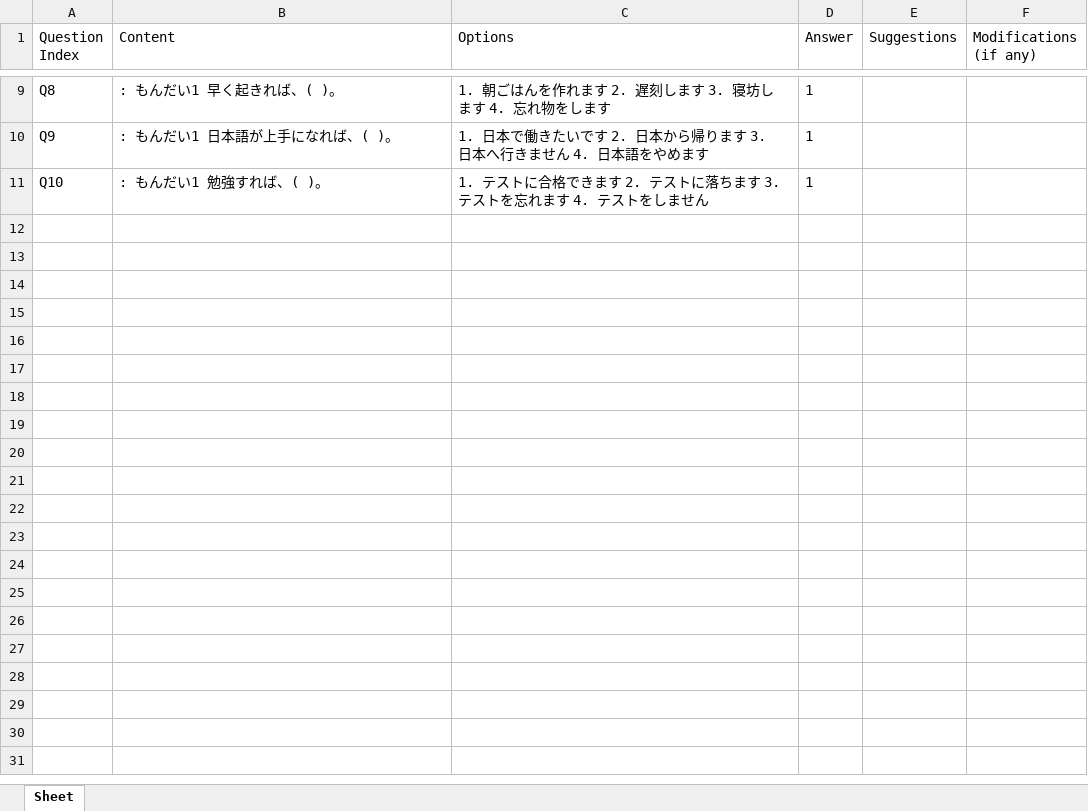
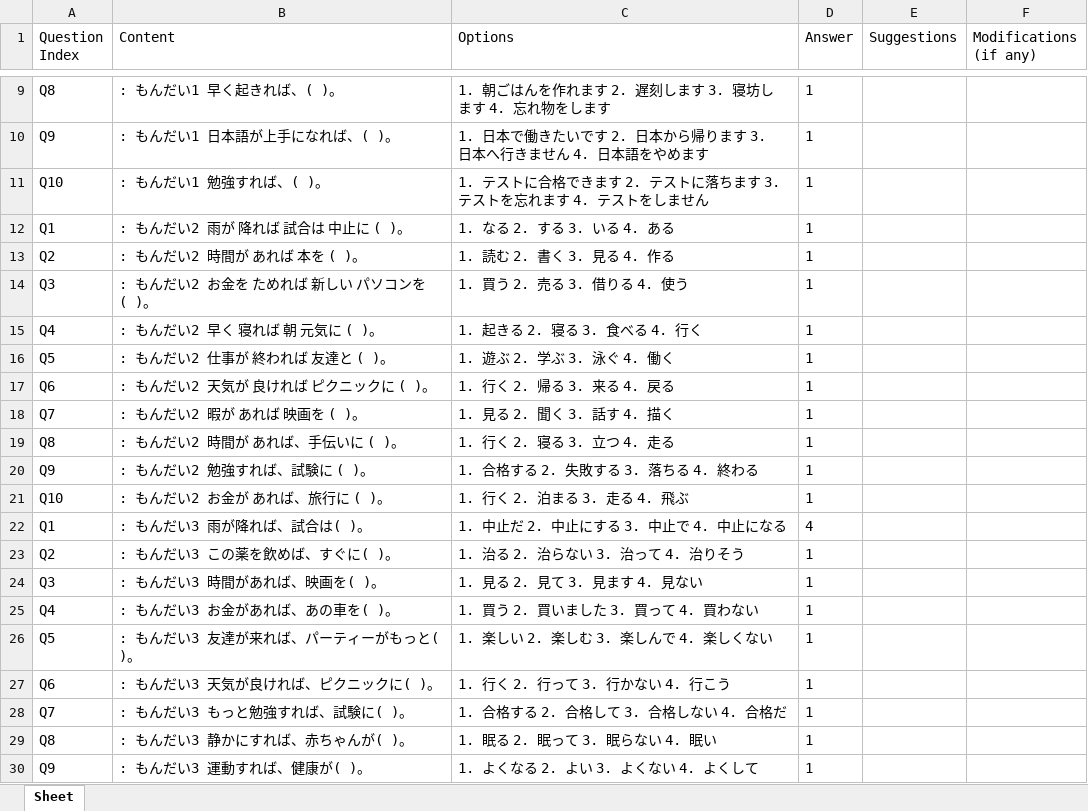
Before and after one commit to Angelocaduto927/JAP_LLM_Platform, an Excel workbook: docs/Generated_paper/question_num_significance_test/paper/test_grammar_2_1_['No. 91_～ば〈条件(じょうけん)〉 ']_revised.xlsx, sheet Sheet, drawn as a sheet; only a part is shown, gaps mark what is left out; values as stored, in another font and other column widths than the file's, no borders; the diff covers the shown part only; the diff names each change by its address in the sheet, - before the commit and + after, or states it on an @@ line.

```diff
--- a/docs/Generated_paper/question_num_significance_test/paper/test_grammar_2_1_['No. 91_～ば〈条件(じょうけん)〉 ']_revised.xlsx (sheet Sheet)
+++ b/docs/Generated_paper/question_num_significance_test/paper/test_grammar_2_1_['No. 91_～ば〈条件(じょうけん)〉 ']_revised.xlsx (sheet Sheet)
+row 12: Q1 | : もんだい2 雨が 降れば 試合は 中止に ( )。 | 1. なる 2. する 3. いる 4. ある | 1
+row 13: Q2 | : もんだい2 時間が あれば 本を ( )。 | 1. 読む 2. 書く 3. 見る 4. 作る | 1
+row 14: Q3 | : もんだい2 お金を ためれば 新しい パソコンを ( )。 | 1. 買う 2. 売る 3. 借りる 4. 使う | 1
+row 15: Q4 | : もんだい2 早く 寝れば 朝 元気に ( )。 | 1. 起きる 2. 寝る 3. 食べる 4. 行く | 1
+row 16: Q5 | : もんだい2 仕事が 終われば 友達と ( )。 | 1. 遊ぶ 2. 学ぶ 3. 泳ぐ 4. 働く | 1
+row 17: Q6 | : もんだい2 天気が 良ければ ピクニックに ( )。 | 1. 行く 2. 帰る 3. 来る 4. 戻る | 1
+row 18: Q7 | : もんだい2 暇が あれば 映画を ( )。 | 1. 見る 2. 聞く 3. 話す 4. 描く | 1
+row 19: Q8 | : もんだい2 時間が あれば、手伝いに ( )。 | 1. 行く 2. 寝る 3. 立つ 4. 走る | 1
+row 20: Q9 | : もんだい2 勉強すれば、試験に ( )。 | 1. 合格する 2. 失敗する 3. 落ちる 4. 終わる | 1
+row 21: Q10 | : もんだい2 お金が あれば、旅行に ( )。 | 1. 行く 2. 泊まる 3. 走る 4. 飛ぶ | 1
+row 22: Q1 | : もんだい3 雨が降れば、試合は( )。 | 1. 中止だ 2. 中止にする 3. 中止で 4. 中止になる | 4
+row 23: Q2 | : もんだい3 この薬を飲めば、すぐに( )。 | 1. 治る 2. 治らない 3. 治って 4. 治りそう | 1
+row 24: Q3 | : もんだい3 時間があれば、映画を( )。 | 1. 見る 2. 見て 3. 見ます 4. 見ない | 1
+row 25: Q4 | : もんだい3 お金があれば、あの車を( )。 | 1. 買う 2. 買いました 3. 買って 4. 買わない | 1
+row 26: Q5 | : もんだい3 友達が来れば、パーティーがもっと( )。 | 1. 楽しい 2. 楽しむ 3. 楽しんで 4. 楽しくない | 1
+row 27: Q6 | : もんだい3 天気が良ければ、ピクニックに( )。 | 1. 行く 2. 行って 3. 行かない 4. 行こう | 1
+row 28: Q7 | : もんだい3 もっと勉強すれば、試験に( )。 | 1. 合格する 2. 合格して 3. 合格しない 4. 合格だ | 1
+row 29: Q8 | : もんだい3 静かにすれば、赤ちゃんが( )。 | 1. 眠る 2. 眠って 3. 眠らない 4. 眠い | 1
+row 30: Q9 | : もんだい3 運動すれば、健康が( )。 | 1. よくなる 2. よい 3. よくない 4. よくして | 1
```
Also changed, not shown: 51 added rows elsewhere in this sheet, docs/Generated_paper/original_grammar_questions/test_grammar_1_['～たら〈〉(条件) '].xlsx, docs/Generated_paper/question_num_significance_test/paper/test_grammar_3_1_['No. 23_～たら〈条件(じょうけん)〉 ']_revised.xlsx, 13 other files.
